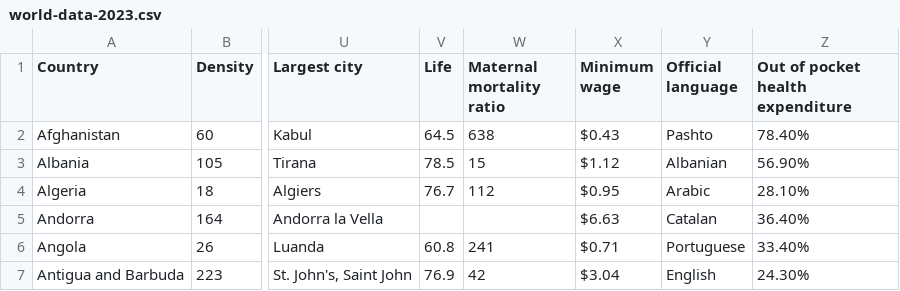
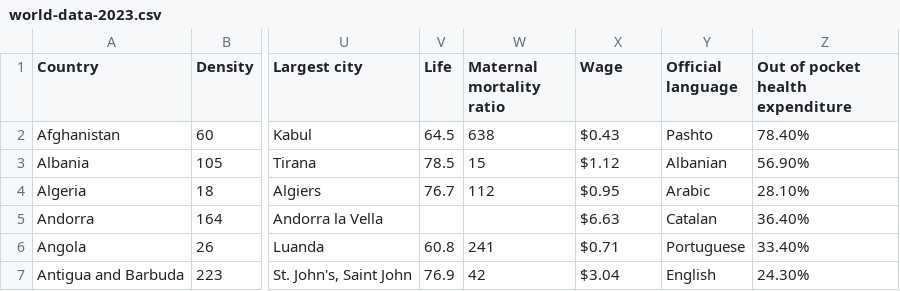
Before and after one commit to nepaofa0234/Asssingment2, a CSV file: world-data-2023.csv, drawn as a sheet; only a part is shown, gaps mark what is left out; the diff names each change by its address in the sheet, - before the commit and + after, or states it on an @@ line.

Commit message:
Update world-data-2023.csv

```diff
--- a/world-data-2023.csv
+++ b/world-data-2023.csv
-X1: Minimum wage
+X1: Wage
```
